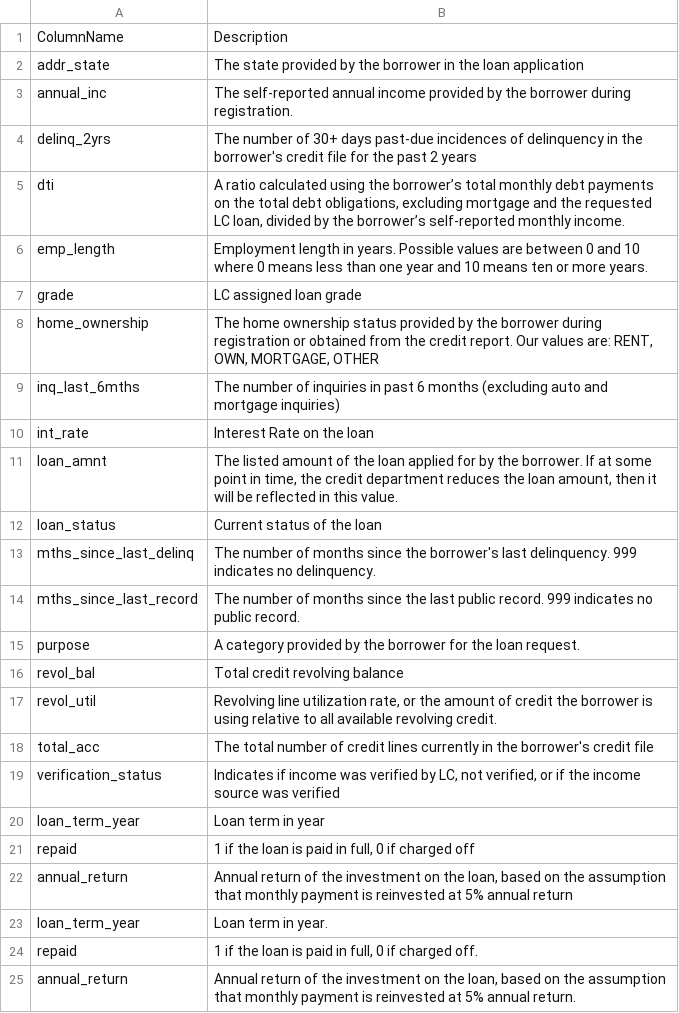
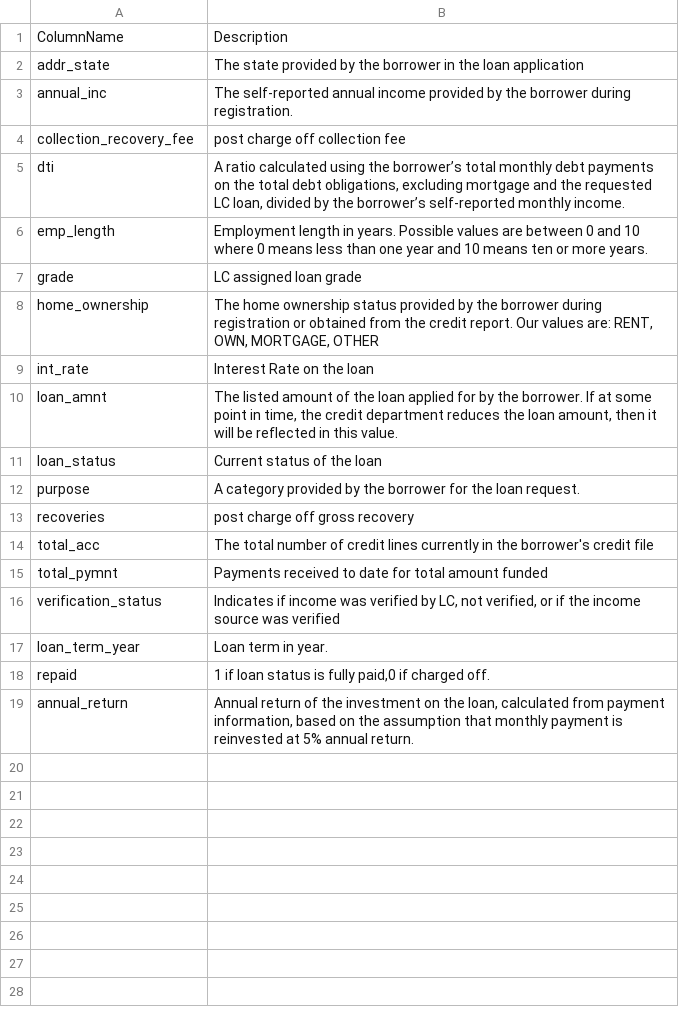
Before and after one commit to zllu2/lending_club_case, a CSV file: lending_club_data_dictionary.csv, drawn as a sheet.

```diff
--- a/lending_club_data_dictionary.csv
+++ b/lending_club_data_dictionary.csv
@@ -3,3 +3,3 @@ addr_state,The state provided by the borrower in the loan application
 annual_inc,The self-reported annual income provided by the borrower during registration.
-delinq_2yrs,The number of 30+ days past-due incidences of delinquency in the borrower's credit file for the past 2 years
+collection_recovery_fee,post charge off collection fee
 dti,"A ratio calculated using the borrower’s total monthly debt payments on the total debt obligations, excluding mortgage and the requested LC loan, divided by the borrower’s self-reported monthly income."
@@ -8,3 +8,2 @@ grade,LC assigned loan grade
 home_ownership,"The home ownership status provided by the borrower during registration or obtained from the credit report. Our values are: RENT, OWN, MORTGAGE, OTHER"
-inq_last_6mths,The number of inquiries in past 6 months (excluding auto and mortgage inquiries)
 int_rate,Interest Rate on the loan
@@ -12,14 +11,9 @@ loan_amnt,"The listed amount of the loan applied for by the borrower. If at some
 loan_status,Current status of the loan
-mths_since_last_delinq,The number of months since the borrower's last delinquency. 999 indicates no delinquency.
-mths_since_last_record,The number of months since the last public record. 999 indicates no public record.
 purpose,A category provided by the borrower for the loan request.
-revol_bal,Total credit revolving balance
-revol_util,"Revolving line utilization rate, or the amount of credit the borrower is using relative to all available revolving credit."
+recoveries,post charge off gross recovery
 total_acc,The total number of credit lines currently in the borrower's credit file
+total_pymnt,Payments received to date for total amount funded
 verification_status,"Indicates if income was verified by LC, not verified, or if the income source was verified"
-loan_term_year,Loan term in year
-repaid,"1 if the loan is paid in full, 0 if charged off"
-annual_return,"Annual return of the investment on the loan, based on the assumption that monthly payment is reinvested at 5% annual return"
 loan_term_year,Loan term in year.
-repaid,"1 if the loan is paid in full, 0 if charged off."
-annual_return,"Annual return of the investment on the loan, based on the assumption that monthly payment is reinvested at 5% annual return."
+repaid,"1 if loan status is fully paid,0 if charged off."
+annual_return,"Annual return of the investment on the loan, calculated from payment information, based on the assumption that monthly payment is reinvested at 5% annual return."
```
Also changed, not shown: 1 other file.
